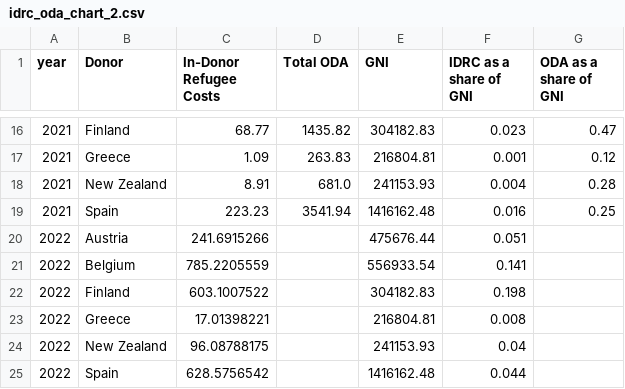
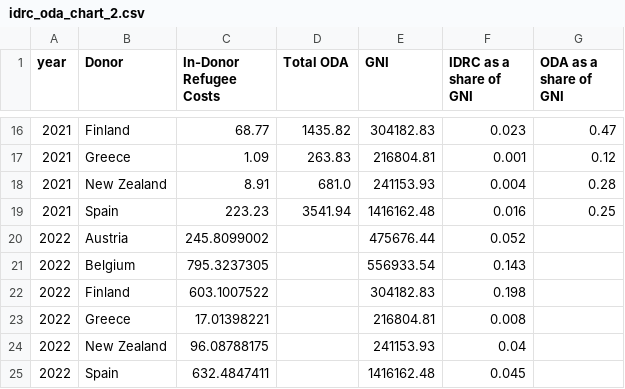
Before and after one commit to ONEcampaign/ukraine_oda_tracker, a CSV file: output/idrc_oda_chart_2.csv, drawn as a sheet; only a part is shown, gaps mark what is left out.

```diff
--- a/output/idrc_oda_chart_2.csv
+++ b/output/idrc_oda_chart_2.csv
@@ -19,4 +19,4 @@ year,Donor,In-Donor Refugee Costs,Total ODA,GNI,IDRC as a share of GNI,ODA as a
 2021,Spain,223.23,3541.94,1416162.48,0.016,0.25
-2022,Austria,241.6915266,,475676.44,0.051,
-2022,Belgium,785.2205559,,556933.54,0.141,
+2022,Austria,245.8099002,,475676.44,0.052,
+2022,Belgium,795.3237305,,556933.54,0.143,
 2022,Finland,603.1007522,,304182.83,0.198,
@@ -24,2 +24,2 @@ year,Donor,In-Donor Refugee Costs,Total ODA,GNI,IDRC as a share of GNI,ODA as a
 2022,New Zealand,96.08788175,,241153.93,0.04,
-2022,Spain,628.5756542,,1416162.48,0.044,
+2022,Spain,632.4847411,,1416162.48,0.045,
```
Also changed, not shown: output/idrc_oda_chart_0.csv, output/idrc_oda_chart_1.csv, 4 other files.
